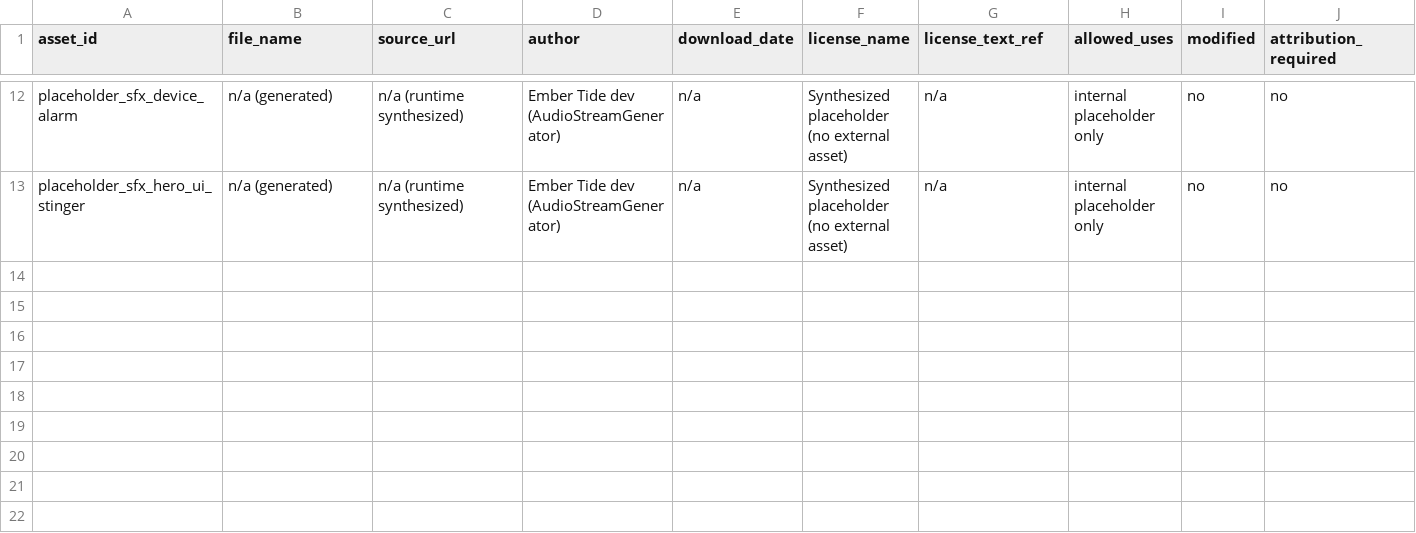
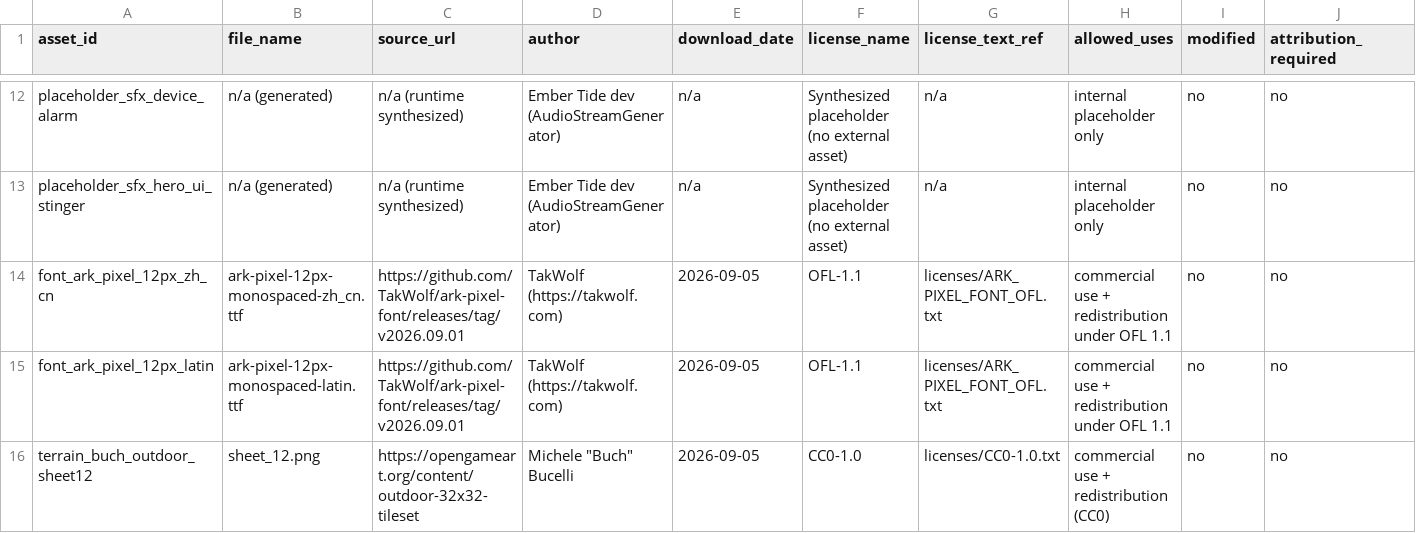
Before and after one commit to wjt0321/ashen-tides, a CSV file: ASSET_LICENSE_LEDGER.csv, drawn as a sheet; only a part is shown, gaps mark what is left out; rows hold the shown columns only; the diff names each change by its address in the sheet, - before the commit and + after, or states it on an @@ line.

Commit message:
feat: stage verified font and asset license entries

```diff
--- a/ASSET_LICENSE_LEDGER.csv
+++ b/ASSET_LICENSE_LEDGER.csv
+row 14: font_ark_pixel_12px_zh_cn | ark-pixel-12px-monospaced-zh_cn.ttf | https://github.com/TakWolf/ark-pixel-font/releases/tag/v2026.09.01 | TakWolf (https://takwolf.com) | 2026-09-05 | OFL-1.1 | licenses/ARK_PIXEL_FONT_OFL.txt | commercial use + redistribution under OFL 1.1 | no | no
+row 15: font_ark_pixel_12px_latin | ark-pixel-12px-monospaced-latin.ttf | https://github.com/TakWolf/ark-pixel-font/releases/tag/v2026.09.01 | TakWolf (https://takwolf.com) | 2026-09-05 | OFL-1.1 | licenses/ARK_PIXEL_FONT_OFL.txt | commercial use + redistribution under OFL 1.1 | no | no
+row 16: terrain_buch_outdoor_sheet12 | sheet_12.png | https://opengameart.org/content/outdoor-32x32-tileset | Michele "Buch" Bucelli | 2026-09-05 | CC0-1.0 | licenses/CC0-1.0.txt | commercial use + redistribution (CC0) | no | no
```
Also changed, not shown: 1 other file.
